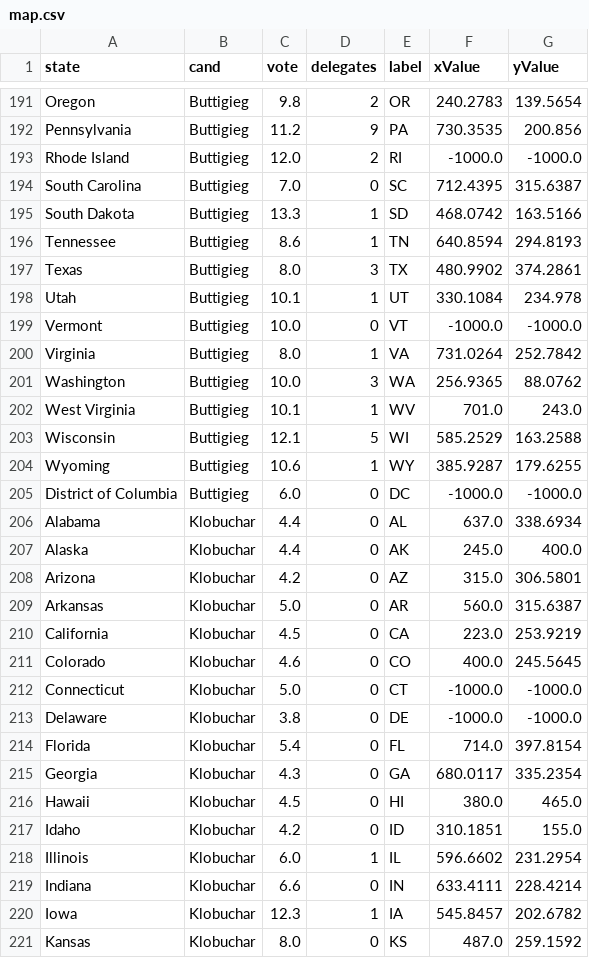
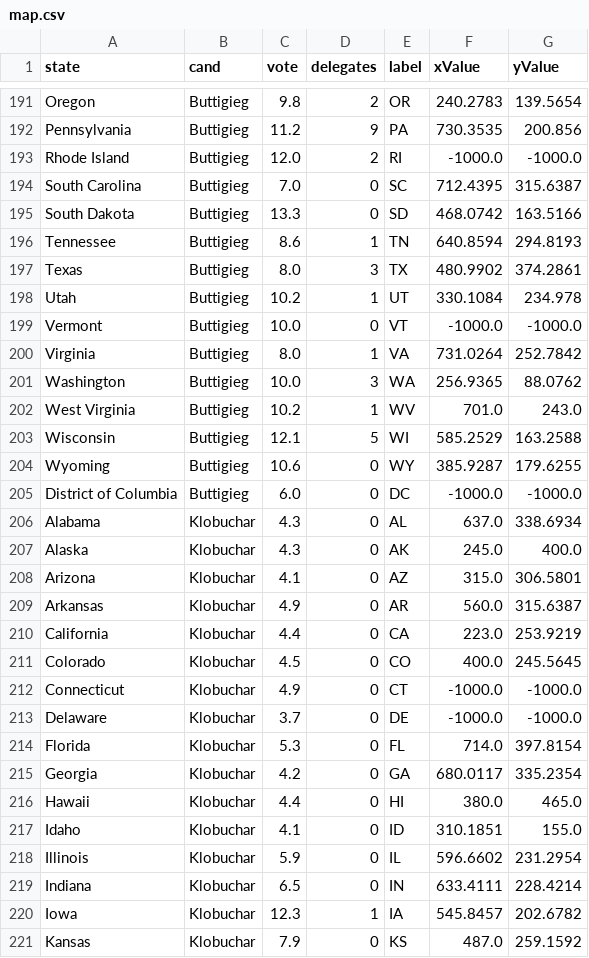
Before and after one commit to ben2vec/jhkforecasts, a CSV file: democratic_primary/map.csv, drawn as a sheet; only a part is shown, gaps mark what is left out; the diff covers the shown part only.

```diff
--- a/democratic_primary/map.csv
+++ b/democratic_primary/map.csv
@@ -194,6 +194,6 @@ Rhode Island,Buttigieg,12.0,2,RI,-1000.0,-1000.0
 South Carolina,Buttigieg,7.0,0,SC,712.4395,315.6387
-South Dakota,Buttigieg,13.3,1,SD,468.0742,163.5166
+South Dakota,Buttigieg,13.3,0,SD,468.0742,163.5166
 Tennessee,Buttigieg,8.6,1,TN,640.8594,294.8193
 Texas,Buttigieg,8.0,3,TX,480.9902,374.2861
-Utah,Buttigieg,10.1,1,UT,330.1084,234.978
+Utah,Buttigieg,10.2,1,UT,330.1084,234.978
 Vermont,Buttigieg,10.0,0,VT,-1000.0,-1000.0
@@ -201,21 +201,21 @@ Virginia,Buttigieg,8.0,1,VA,731.0264,252.7842
 Washington,Buttigieg,10.0,3,WA,256.9365,88.0762
-West Virginia,Buttigieg,10.1,1,WV,701.0,243.0
+West Virginia,Buttigieg,10.2,1,WV,701.0,243.0
 Wisconsin,Buttigieg,12.1,5,WI,585.2529,163.2588
-Wyoming,Buttigieg,10.6,1,WY,385.9287,179.6255
+Wyoming,Buttigieg,10.6,0,WY,385.9287,179.6255
 District of Columbia,Buttigieg,6.0,0,DC,-1000.0,-1000.0
-Alabama,Klobuchar,4.4,0,AL,637.0,338.6934
-Alaska,Klobuchar,4.4,0,AK,245.0,400.0
-Arizona,Klobuchar,4.2,0,AZ,315.0,306.5801
-Arkansas,Klobuchar,5.0,0,AR,560.0,315.6387
-California,Klobuchar,4.5,0,CA,223.0,253.9219
-Colorado,Klobuchar,4.6,0,CO,400.0,245.5645
-Connecticut,Klobuchar,5.0,0,CT,-1000.0,-1000.0
-Delaware,Klobuchar,3.8,0,DE,-1000.0,-1000.0
-Florida,Klobuchar,5.4,0,FL,714.0,397.8154
-Georgia,Klobuchar,4.3,0,GA,680.0117,335.2354
-Hawaii,Klobuchar,4.5,0,HI,380.0,465.0
-Idaho,Klobuchar,4.2,0,ID,310.1851,155.0
-Illinois,Klobuchar,6.0,1,IL,596.6602,231.2954
-Indiana,Klobuchar,6.6,0,IN,633.4111,228.4214
+Alabama,Klobuchar,4.3,0,AL,637.0,338.6934
+Alaska,Klobuchar,4.3,0,AK,245.0,400.0
+Arizona,Klobuchar,4.1,0,AZ,315.0,306.5801
+Arkansas,Klobuchar,4.9,0,AR,560.0,315.6387
+California,Klobuchar,4.4,0,CA,223.0,253.9219
+Colorado,Klobuchar,4.5,0,CO,400.0,245.5645
+Connecticut,Klobuchar,4.9,0,CT,-1000.0,-1000.0
+Delaware,Klobuchar,3.7,0,DE,-1000.0,-1000.0
+Florida,Klobuchar,5.3,0,FL,714.0,397.8154
+Georgia,Klobuchar,4.2,0,GA,680.0117,335.2354
+Hawaii,Klobuchar,4.4,0,HI,380.0,465.0
+Idaho,Klobuchar,4.1,0,ID,310.1851,155.0
+Illinois,Klobuchar,5.9,0,IL,596.6602,231.2954
+Indiana,Klobuchar,6.5,0,IN,633.4111,228.4214
 Iowa,Klobuchar,12.3,1,IA,545.8457,202.6782
-Kansas,Klobuchar,8.0,0,KS,487.0,259.1592
+Kansas,Klobuchar,7.9,0,KS,487.0,259.1592
```
Also changed, not shown: 136 edited cells elsewhere in this file, democratic_primary/Sheet2.csv, democratic_primary/candbubblemaps.csv, 12 other files.
